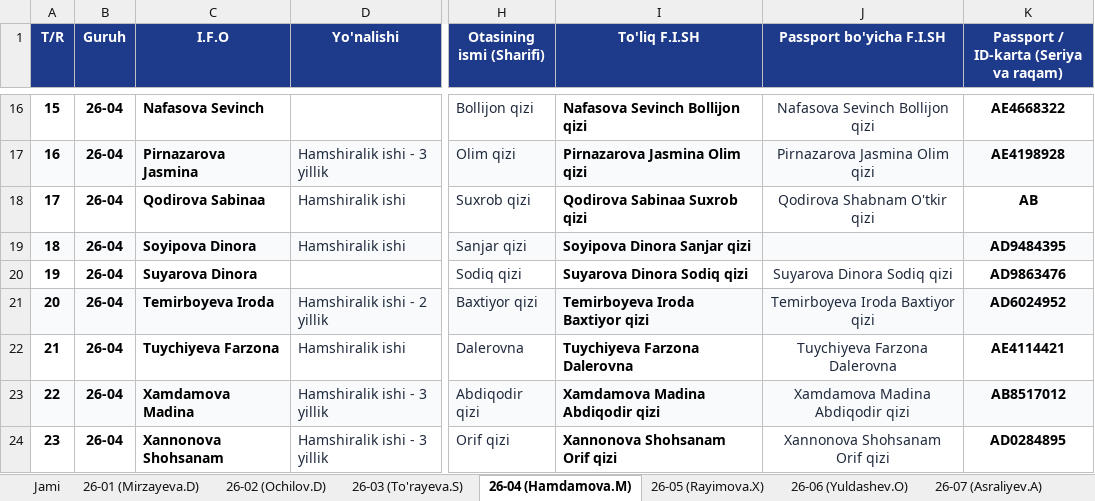
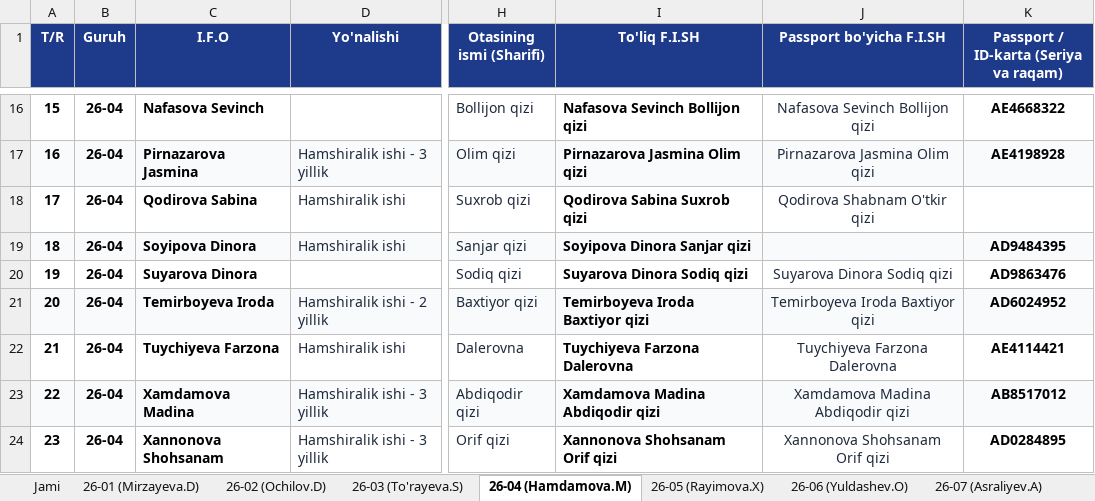
Before and after one commit to ozodbeknapasov007-dotcom/talabalar-jadvali, an Excel workbook: Talabalar_Yangilangan_Royxat.xlsx, sheet 26-04 (Hamdamova.M), drawn as a sheet; only a part is shown, gaps mark what is left out; values as stored, in another font and other column widths than the file's, no borders; the diff names each change by its address in the sheet, - before the commit and + after, or states it on an @@ line.

Commit message:
Auto: talaba ma'lumotlari yangilandi (2026-09-22 22:33:01)

```diff
--- a/Talabalar_Yangilangan_Royxat.xlsx (sheet 26-04 (Hamdamova.M))
+++ b/Talabalar_Yangilangan_Royxat.xlsx (sheet 26-04 (Hamdamova.M))
-C18 (I.F.O): Qodirova Sabinaa
+C18 (I.F.O): Qodirova Sabina
-I18 (To'liq F.I.SH): Qodirova Sabinaa Suxrob qizi
+I18 (To'liq F.I.SH): Qodirova Sabina Suxrob qizi
-K18: AB
+K18: (empty)
```
Also changed, not shown: sheet Jami, Talabalar_Toliq_Royxati.xlsx, qayta_tekshiruv/Talabalar_Yangilangan_Royxat.xlsx, 6 other files.
